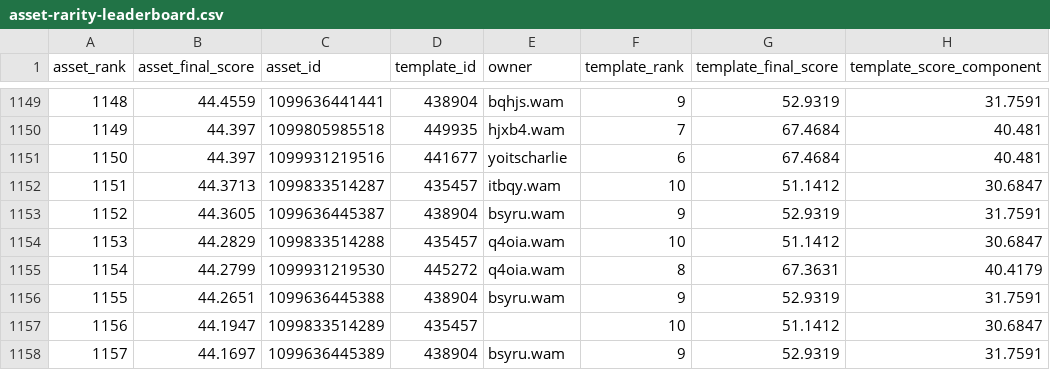
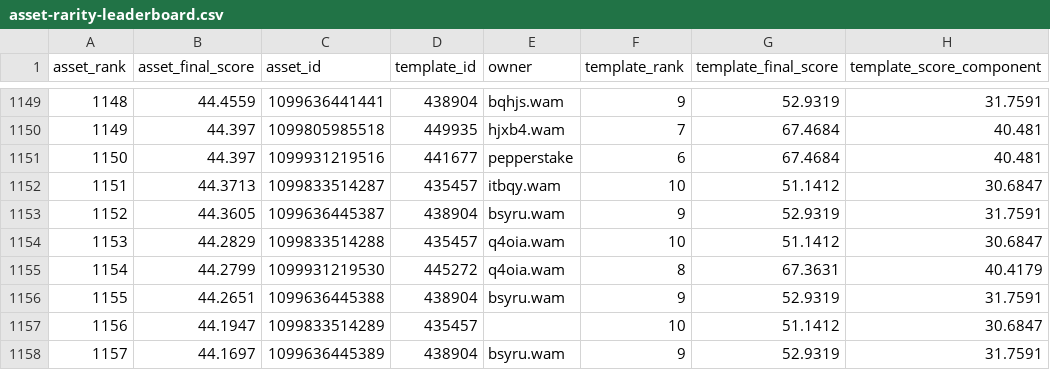
Before and after one commit to Crypto-Moonboys/Crypto-Moonboys.github.io, a CSV file: data/noballgamess/asset-rarity-leaderboard.csv, drawn as a sheet; only a part is shown, gaps mark what is left out; the diff names each change by its address in the sheet, - before the commit and + after, or states it on an @@ line.

```diff
--- a/data/noballgamess/asset-rarity-leaderboard.csv
+++ b/data/noballgamess/asset-rarity-leaderboard.csv
-E1151 (owner): yoitscharlie
+E1151 (owner): pepperstake
```
Also changed, not shown: 29 other files.
